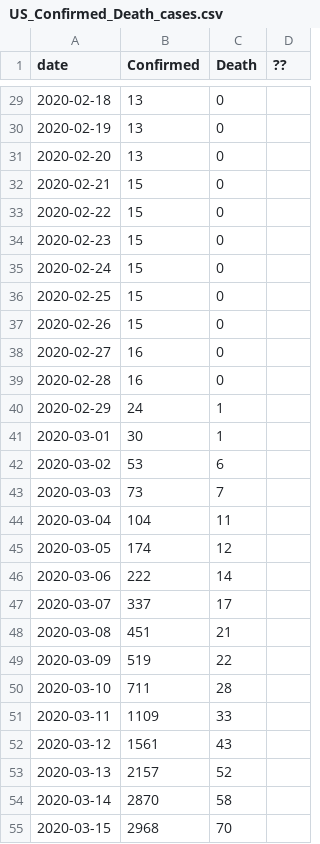
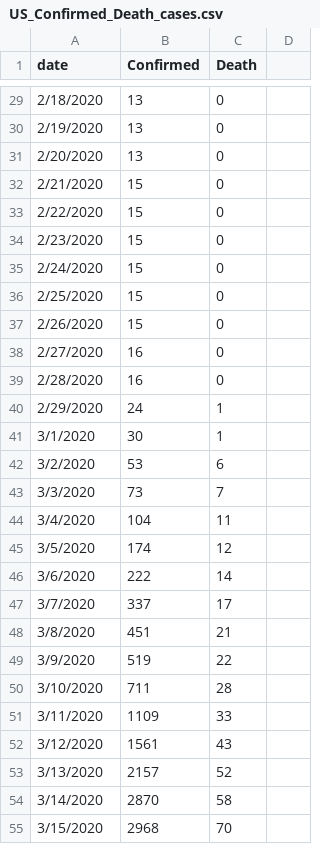
Before and after one commit to yilimail/yilimail.github.io, a CSV file: data/US_Confirmed_Death_cases.csv, drawn as a sheet; only a part is shown, gaps mark what is left out; the diff covers the shown part only.

```diff
--- a/data/US_Confirmed_Death_cases.csv
+++ b/data/US_Confirmed_Death_cases.csv
@@ -1 +1 @@
-date,Confirmed,Death,??
+date,Confirmed,Death
@@ -29,27 +29,27 @@ date,Confirmed,Death,??
-2020-02-18,13,0,
-2020-02-19,13,0,
-2020-02-20,13,0,
-2020-02-21,15,0,
-2020-02-22,15,0,
-2020-02-23,15,0,
-2020-02-24,15,0,
-2020-02-25,15,0,
-2020-02-26,15,0,
-2020-02-27,16,0,
-2020-02-28,16,0,
-2020-02-29,24,1,
-2020-03-01,30,1,
-2020-03-02,53,6,
-2020-03-03,73,7,
-2020-03-04,104,11,
-2020-03-05,174,12,
-2020-03-06,222,14,
-2020-03-07,337,17,
-2020-03-08,451,21,
-2020-03-09,519,22,
-2020-03-10,711,28,
-2020-03-11,1109,33,
-2020-03-12,1561,43,
-2020-03-13,2157,52,
-2020-03-14,2870,58,
-2020-03-15,2968,70,
+2/18/2020,13,0
+2/19/2020,13,0
+2/20/2020,13,0
+2/21/2020,15,0
+2/22/2020,15,0
+2/23/2020,15,0
+2/24/2020,15,0
+2/25/2020,15,0
+2/26/2020,15,0
+2/27/2020,16,0
+2/28/2020,16,0
+2/29/2020,24,1
+3/1/2020,30,1
+3/2/2020,53,6
+3/3/2020,73,7
+3/4/2020,104,11
+3/5/2020,174,12
+3/6/2020,222,14
+3/7/2020,337,17
+3/8/2020,451,21
+3/9/2020,519,22
+3/10/2020,711,28
+3/11/2020,1109,33
+3/12/2020,1561,43
+3/13/2020,2157,52
+3/14/2020,2870,58
+3/15/2020,2968,70
```
Also changed, not shown: 161 edited cells elsewhere in this file.
